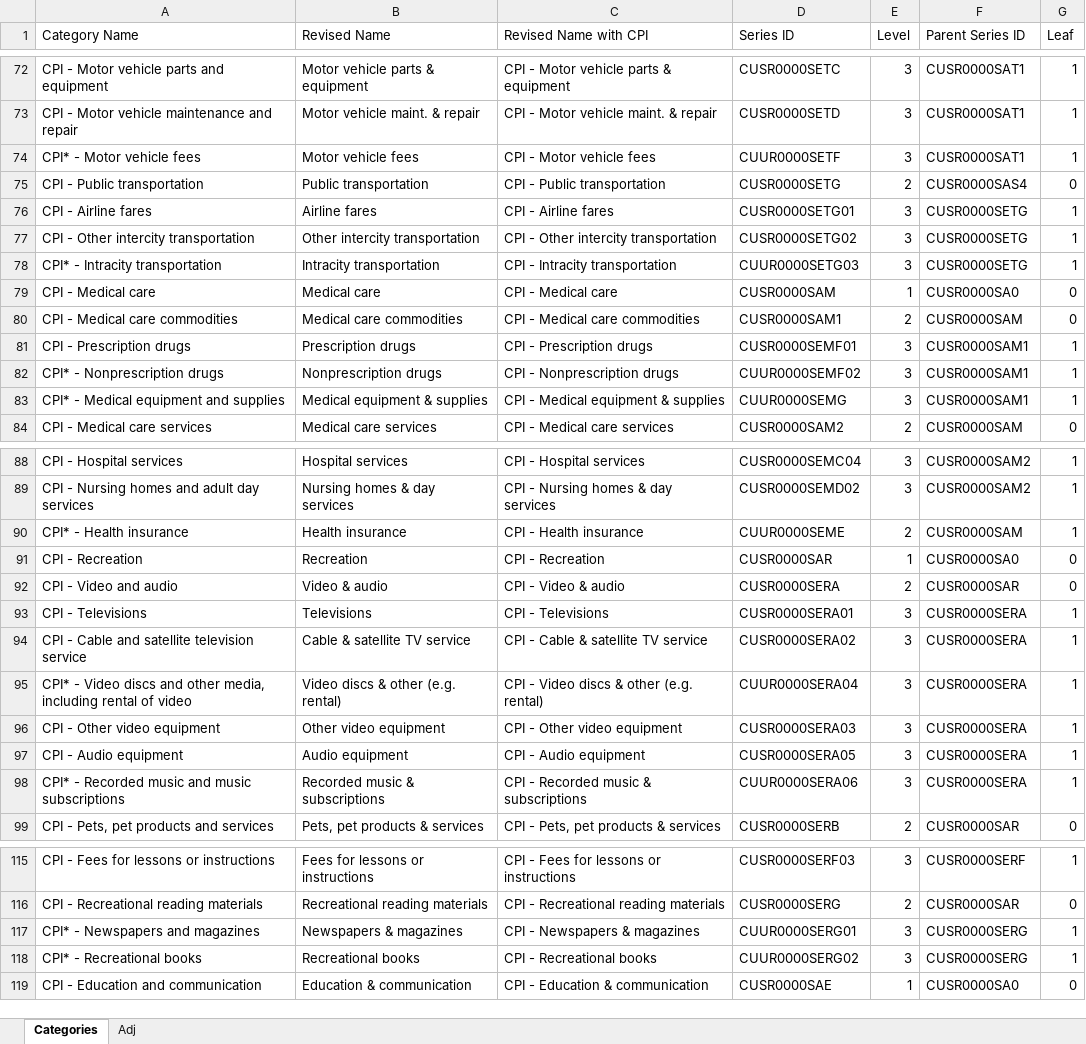
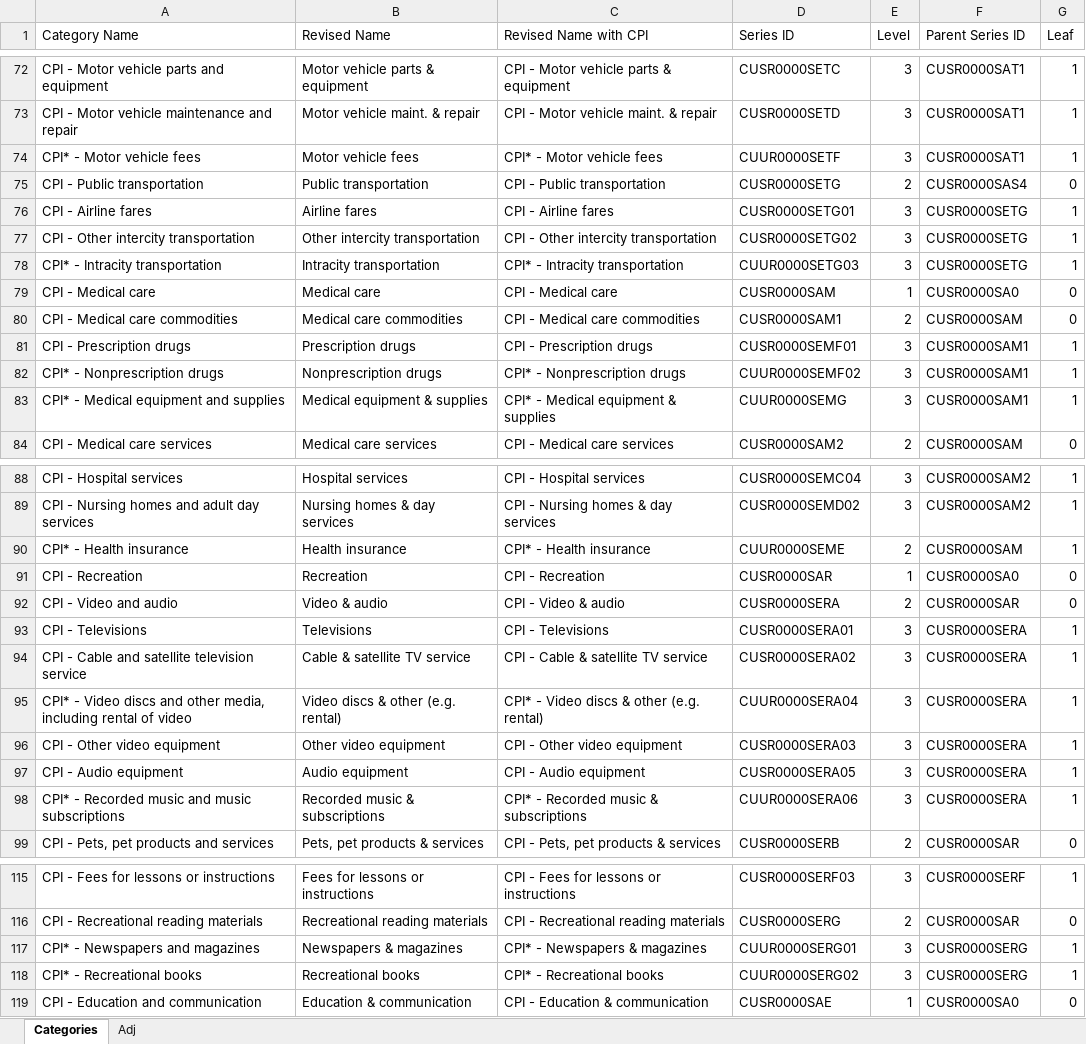
Before and after one commit to steve-hewitt/W209-Final, an Excel workbook: Final_Data/CPI_Category_Tree_Final - REVISED.xlsx, sheet Categories, drawn as a sheet; only a part is shown, gaps mark what is left out; values as stored, in another font and other column widths than the file's, no borders; conditional formats not drawn; the diff covers the shown part only; the diff names each change by its address in the sheet, - before the commit and + after, or states it on an @@ line.

```diff
--- a/Final_Data/CPI_Category_Tree_Final - REVISED.xlsx (sheet Categories)
+++ b/Final_Data/CPI_Category_Tree_Final - REVISED.xlsx (sheet Categories)
-C74 (Revised Name with CPI): CPI - Motor vehicle fees
+C74 (Revised Name with CPI): CPI* - Motor vehicle fees
-C78 (Revised Name with CPI): CPI - Intracity transportation
+C78 (Revised Name with CPI): CPI* - Intracity transportation
-C82 (Revised Name with CPI): CPI - Nonprescription drugs
+C82 (Revised Name with CPI): CPI* - Nonprescription drugs
-C83 (Revised Name with CPI): CPI - Medical equipment & supplies
+C83 (Revised Name with CPI): CPI* - Medical equipment & supplies
-C90 (Revised Name with CPI): CPI - Health insurance
+C90 (Revised Name with CPI): CPI* - Health insurance
-C95 (Revised Name with CPI): CPI - Video discs & other (e.g. rental)
+C95 (Revised Name with CPI): CPI* - Video discs & other (e.g. rental)
-C98 (Revised Name with CPI): CPI - Recorded music & subscriptions
+C98 (Revised Name with CPI): CPI* - Recorded music & subscriptions
-C117 (Revised Name with CPI): CPI - Newspapers & magazines
+C117 (Revised Name with CPI): CPI* - Newspapers & magazines
-C118 (Revised Name with CPI): CPI - Recreational books
+C118 (Revised Name with CPI): CPI* - Recreational books
```
Also changed, not shown: 14 edited cells elsewhere in this sheet, formulas that keep their value, 2 other files.
